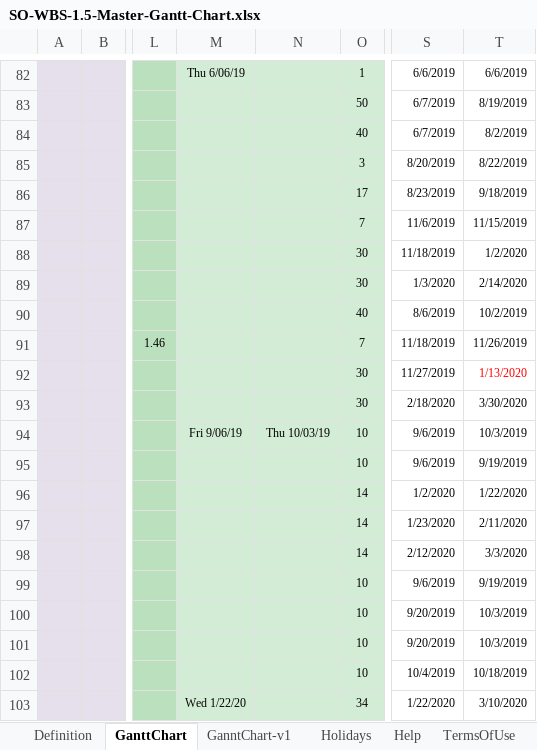
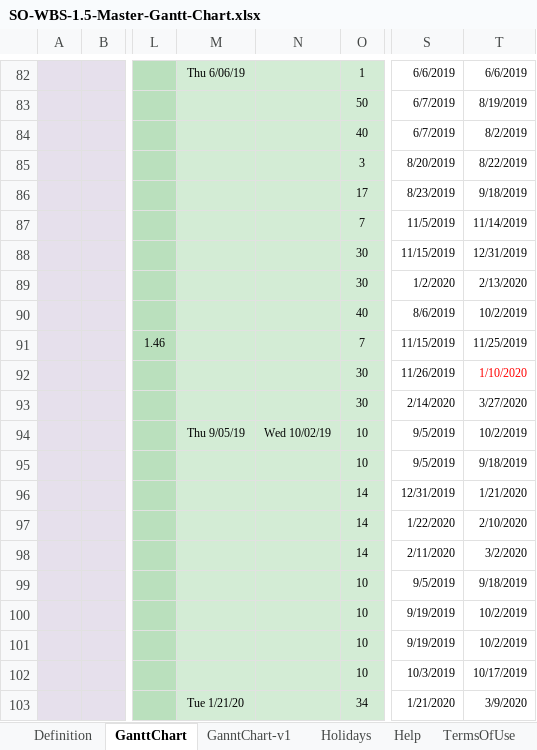
Before and after one commit to shuaypwuho/so_ganttchart, an Excel workbook: SO-WBS-1.5-Master-Gantt-Chart.xlsx, sheet GanttChart, drawn as a sheet; only a part is shown, gaps mark what is left out; values as stored, in another font and other column widths than the file's, no borders; charts and pictures and conditional formats not drawn; the diff covers the shown part only; the diff names each change by its address in the sheet, - before the commit and + after, or states it on an @@ line.

```diff
--- a/SO-WBS-1.5-Master-Gantt-Chart.xlsx (sheet GanttChart)
+++ b/SO-WBS-1.5-Master-Gantt-Chart.xlsx (sheet GanttChart)
-S87: 11/6/2019
+S87: 11/5/2019
-T87: 11/15/2019
+T87: 11/14/2019
-S88: 11/18/2019
+S88: 11/15/2019
-T88: 1/2/2020
+T88: 12/31/2019
-S89: 1/3/2020
+S89: 1/2/2020
-T89: 2/14/2020
+T89: 2/13/2020
-S91: 11/18/2019
+S91: 11/15/2019
-T91: 11/26/2019
+T91: 11/25/2019
-S92: 11/27/2019
+S92: 11/26/2019
-T92: 1/13/2020
+T92: 1/10/2020
-S93: 2/18/2020
+S93: 2/14/2020
-T93: 3/30/2020
+T93: 3/27/2020
-M94: Fri 9/06/19
+M94: Thu 9/05/19
-N94: Thu 10/03/19
+N94: Wed 10/02/19
-S94:S95: 9/6/2019
+S94:S95: 9/5/2019
-T94: 10/3/2019
+T94: 10/2/2019
-T95: 9/19/2019
+T95: 9/18/2019
-S96: 1/2/2020
+S96: 12/31/2019
-T96: 1/22/2020
+T96: 1/21/2020
-S97: 1/23/2020
+S97: 1/22/2020
-T97: 2/11/2020
+T97: 2/10/2020
-S98: 2/12/2020
+S98: 2/11/2020
-T98: 3/3/2020
+T98: 3/2/2020
-S99: 9/6/2019
+S99: 9/5/2019
-T99: 9/19/2019
+T99: 9/18/2019
-S100:S101: 9/20/2019
+S100:S101: 9/19/2019
-T100:T101: 10/3/2019
+T100:T101: 10/2/2019
-S102: 10/4/2019
+S102: 10/3/2019
-T102: 10/18/2019
+T102: 10/17/2019
-M103: Wed 1/22/20
+M103: Tue 1/21/20
-S103: 1/22/2020
+S103: 1/21/2020
-T103: 3/10/2020
+T103: 3/9/2020
```
Also changed, not shown: 345 edited cells elsewhere in this sheet, sheet GanntChart-v1, hidden cells, charts or pictures.
